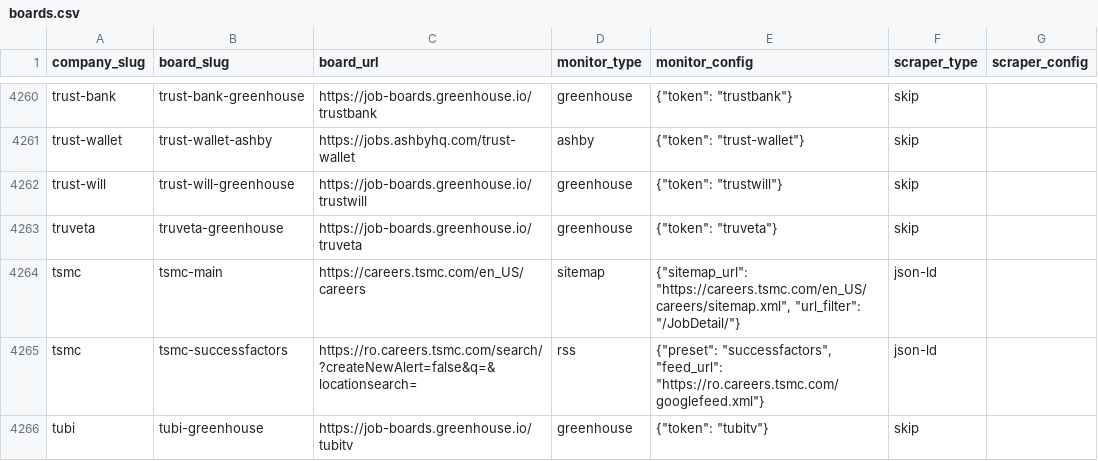
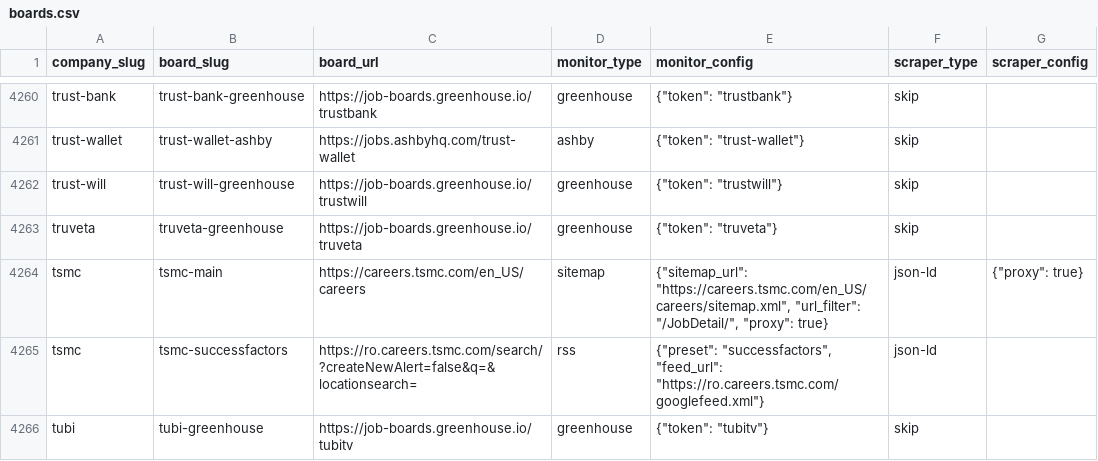
Before and after one commit to cclts/jobseek, a CSV file: apps/crawler/data/boards.csv, drawn as a sheet; only a part is shown, gaps mark what is left out; the diff covers the shown part only.

Commit message:
Route Deloitte, Infosys, L'Oreal, Bain, TSMC, Umantis-1619 via proxy (#2200)

```diff
--- a/apps/crawler/data/boards.csv
+++ b/apps/crawler/data/boards.csv
@@ -4263,3 +4263,3 @@ trust-will,trust-will-greenhouse,https://job-boards.greenhouse.io/trustwill,gree
 truveta,truveta-greenhouse,https://job-boards.greenhouse.io/truveta,greenhouse,"{""token"": ""truveta""}",skip,
-tsmc,tsmc-main,https://careers.tsmc.com/en_US/careers,sitemap,"{""sitemap_url"": ""https://careers.tsmc.com/en_US/careers/sitemap.xml"", ""url_filter"": ""/JobDetail/""}",json-ld,
+tsmc,tsmc-main,https://careers.tsmc.com/en_US/careers,sitemap,"{""sitemap_url"": ""https://careers.tsmc.com/en_US/careers/sitemap.xml"", ""url_filter"": ""/JobDetail/"", ""proxy"": true}",json-ld,"{""proxy"": true}"
 tsmc,tsmc-successfactors,https://ro.careers.tsmc.com/search/?createNewAlert=false&q=&locationsearch=,rss,"{""preset"": ""successfactors"", ""feed_url"": ""https://ro.careers.tsmc.com/googlefeed.xml""}",json-ld,
```
Also changed, not shown: 10 edited cells elsewhere in this file, 3 other files.
